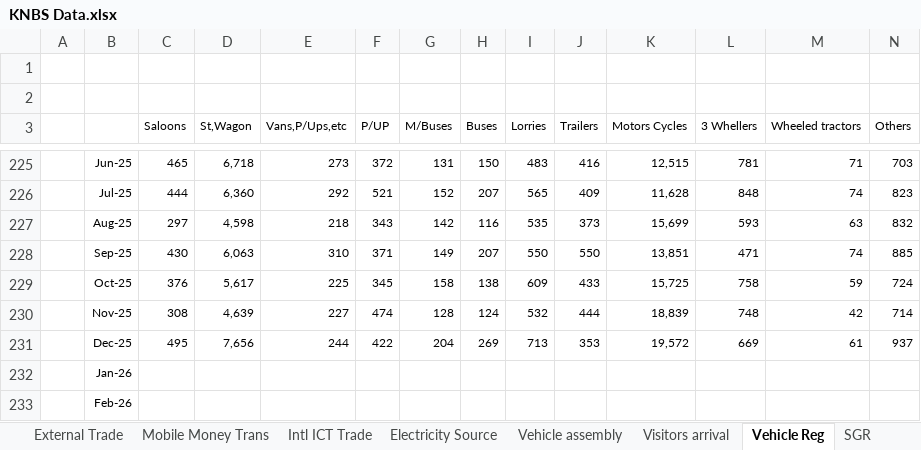
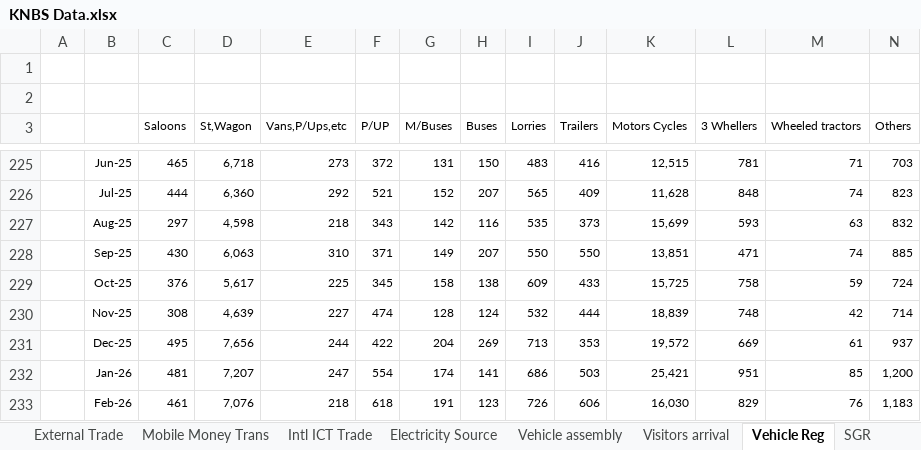
Before and after one commit to Rinyoz/KNBS_data_anlysis, an Excel workbook: KNBS Data.xlsx, sheet Vehicle Reg, drawn as a sheet; only a part is shown, gaps mark what is left out; values as stored, in another font and other column widths than the file's, no borders; the diff covers the shown part only; the diff names each change by its address in the sheet, - before the commit and + after, or states it on an @@ line.

```diff
--- a/KNBS Data.xlsx (sheet Vehicle Reg)
+++ b/KNBS Data.xlsx (sheet Vehicle Reg)
-C232 (Saloons): (empty)
+C232 (Saloons): 481
-D232 (St,Wagon): (empty)
+D232 (St,Wagon): 7,207
-E232 (Vans,P/Ups,etc): (empty)
+E232 (Vans,P/Ups,etc): 247
-F232 (P/UP): (empty)
+F232 (P/UP): 554
-G232 (M/Buses): (empty)
+G232 (M/Buses): 174
-H232 (Buses): (empty)
+H232 (Buses): 141
-I232 (Lorries): (empty)
+I232 (Lorries): 686
-J232 (Trailers): (empty)
+J232 (Trailers): 503
-K232 (Motors Cycles): (empty)
+K232 (Motors Cycles): 25,421
-L232 (3 Whellers): (empty)
+L232 (3 Whellers): 951
-M232 (Wheeled tractors): (empty)
+M232 (Wheeled tractors): 85
-N232 (Others): (empty)
+N232 (Others): 1,200
-C233 (Saloons): (empty)
+C233 (Saloons): 461
-D233 (St,Wagon): (empty)
+D233 (St,Wagon): 7,076
-E233 (Vans,P/Ups,etc): (empty)
+E233 (Vans,P/Ups,etc): 218
-F233 (P/UP): (empty)
+F233 (P/UP): 618
-G233 (M/Buses): (empty)
+G233 (M/Buses): 191
-H233 (Buses): (empty)
+H233 (Buses): 123
-I233 (Lorries): (empty)
+I233 (Lorries): 726
-J233 (Trailers): (empty)
+J233 (Trailers): 606
-K233 (Motors Cycles): (empty)
+K233 (Motors Cycles): 16,030
-L233 (3 Whellers): (empty)
+L233 (3 Whellers): 829
-M233 (Wheeled tractors): (empty)
+M233 (Wheeled tractors): 76
-N233 (Others): (empty)
+N233 (Others): 1,183
```
Also changed, not shown: 15 edited cells elsewhere in this sheet, sheet Fuel Prices, sheet I R Old, sheet Interest Rates, sheet Port, sheet Intl ICT Trade, sheet Money Supply, 12 more sheets.
